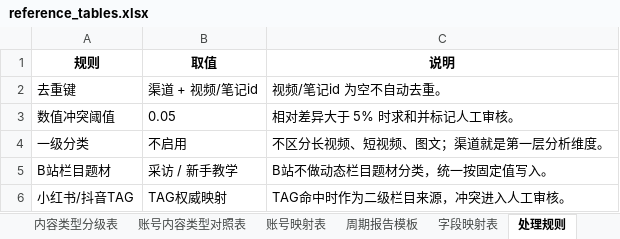
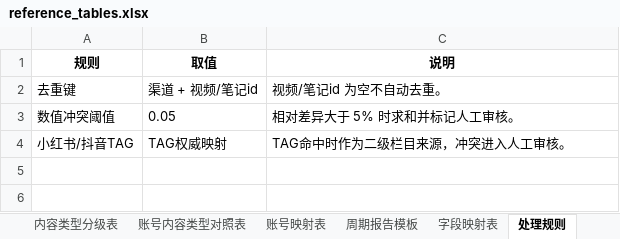
Before and after one commit to emmmdty/ops-data-workflow, an Excel workbook: config/reference_tables.xlsx, sheet 处理规则, drawn as a sheet; values as stored, in another font and other column widths than the file's, no borders; the diff names each change by its address in the sheet, - before the commit and + after, or states it on an @@ line.

```diff
--- a/config/reference_tables.xlsx (sheet 处理规则)
+++ b/config/reference_tables.xlsx (sheet 处理规则)
-row 4: 一级分类 | 不启用 | 不区分长视频、短视频、图文；渠道就是第一层分析维度。
-row 5: B站栏目题材 | 采访 / 新手教学 | B站不做动态栏目题材分类，统一按固定值写入。
```
Also changed, not shown: sheet 字段映射表, sheet 内容类型分级表, 33 other files.
